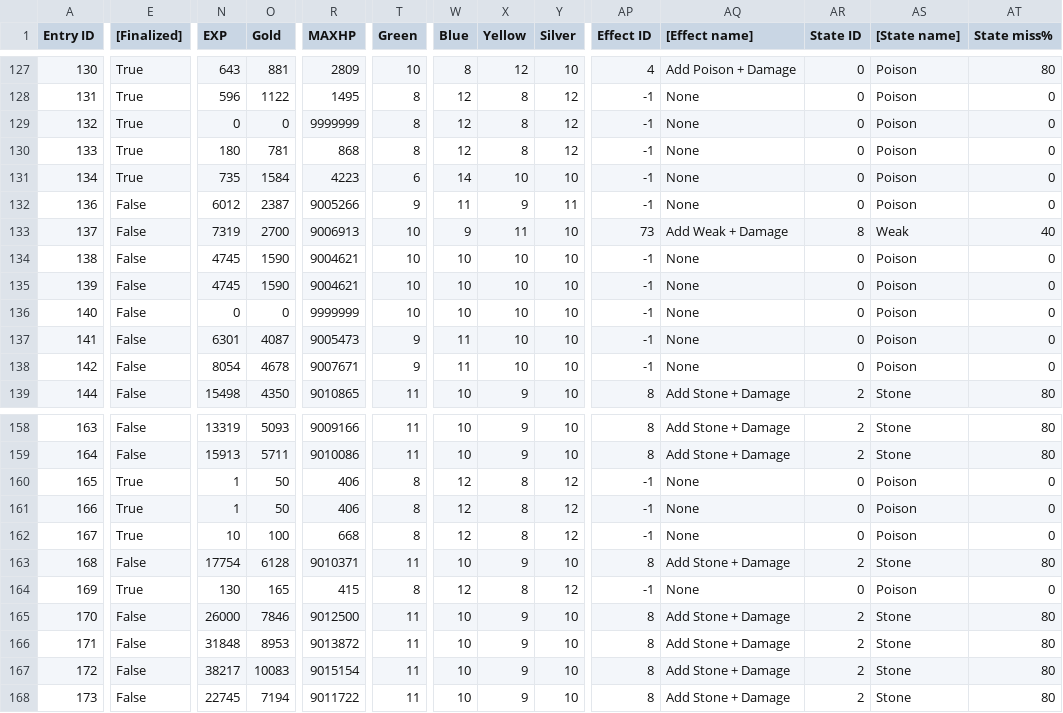
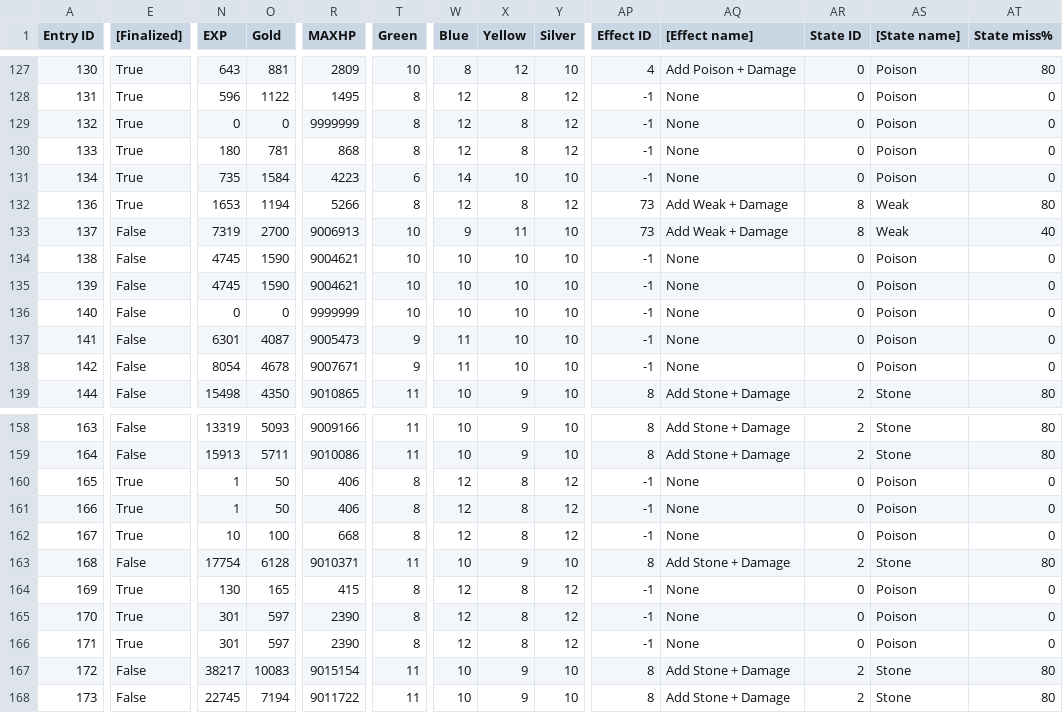
Before and after one commit to Taikocuya/SOALE, a CSV file: share/enemies.tpl.csv, drawn as a sheet; only a part is shown, gaps mark what is left out; the diff covers the shown part only; the diff names each change by its address in the sheet, - before the commit and + after, or states it on an @@ line.

```diff
--- a/share/enemies.tpl.csv
+++ b/share/enemies.tpl.csv
-E132 ([Finalized]): False
+E132 ([Finalized]): True
-N132 (EXP): 6012
+N132 (EXP): 1653
-O132 (Gold): 2387
+O132 (Gold): 1194
-R132 (MAXHP): 9005266
+R132 (MAXHP): 5266
-T132 (Green): 9
+T132 (Green): 8
-W132 (Blue): 11
+W132 (Blue): 12
-X132 (Yellow): 9
+X132 (Yellow): 8
-Y132 (Silver): 11
+Y132 (Silver): 12
-AP132 (Effect ID): -1
+AP132 (Effect ID): 73
-AQ132 ([Effect name]): None
+AQ132 ([Effect name]): Add Weak + Damage
-AR132 (State ID): 0
+AR132 (State ID): 8
-AS132 ([State name]): Poison
+AS132 ([State name]): Weak
-AT132 (State miss%): 0
+AT132 (State miss%): 80
-E165:E166 ([Finalized]): False
+E165:E166 ([Finalized]): True
-N165 (EXP): 26000
+N165 (EXP): 301
-O165 (Gold): 7846
+O165 (Gold): 597
-R165 (MAXHP): 9012500
+R165 (MAXHP): 2390
-T165:T166 (Green): 11
+T165:T166 (Green): 8
-W165:W166 (Blue): 10
+W165:W166 (Blue): 12
-X165:X166 (Yellow): 9
+X165:X166 (Yellow): 8
-Y165:Y166 (Silver): 10
+Y165:Y166 (Silver): 12
-AP165:AP166 (Effect ID): 8
+AP165:AP166 (Effect ID): -1
-AQ165:AQ166 ([Effect name]): Add Stone + Damage
+AQ165:AQ166 ([Effect name]): None
-AR165:AR166 (State ID): 2
+AR165:AR166 (State ID): 0
-AS165:AS166 ([State name]): Stone
+AS165:AS166 ([State name]): Poison
-AT165:AT166 (State miss%): 80
+AT165:AT166 (State miss%): 0
-N166 (EXP): 31848
+N166 (EXP): 301
-O166 (Gold): 8953
+O166 (Gold): 597
-R166 (MAXHP): 9013872
+R166 (MAXHP): 2390
```
Also changed, not shown: 135 edited cells elsewhere in this file, share/enemyencounters.tpl.csv, share/enemyinstructions.tpl.csv, 53 other files.
